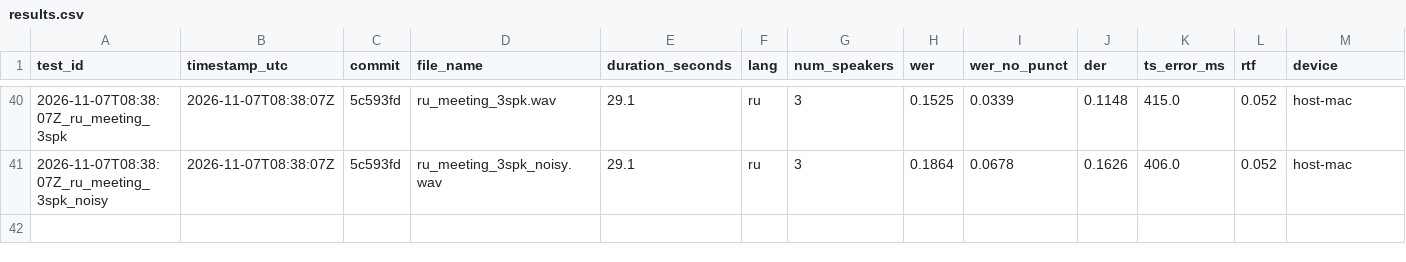
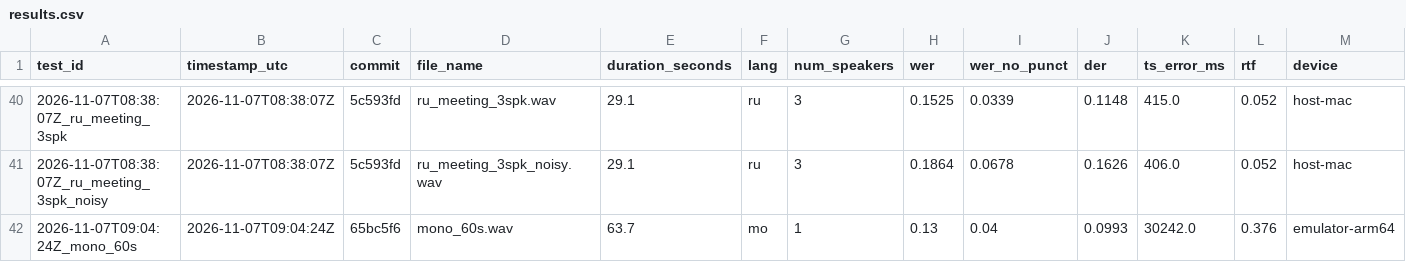
Before and after one commit to KulnevFedya/neuro-steno, a CSV file: artifacts/test-results/results.csv, drawn as a sheet; only a part is shown, gaps mark what is left out; rows hold the shown columns only; the diff names each change by its address in the sheet, - before the commit and + after, or states it on an @@ line.

```diff
--- a/artifacts/test-results/results.csv
+++ b/artifacts/test-results/results.csv
+row 42: 2026-11-07T09:04:24Z_mono_60s | 2026-11-07T09:04:24Z | 65bc5f6 | mono_60s.wav | 63.7 | mo | 1 | 0.13 | 0.04 | 0.0993 | 30242.0 | 0.376 | emulator-arm64
```
Also changed, not shown: 7 other files.
